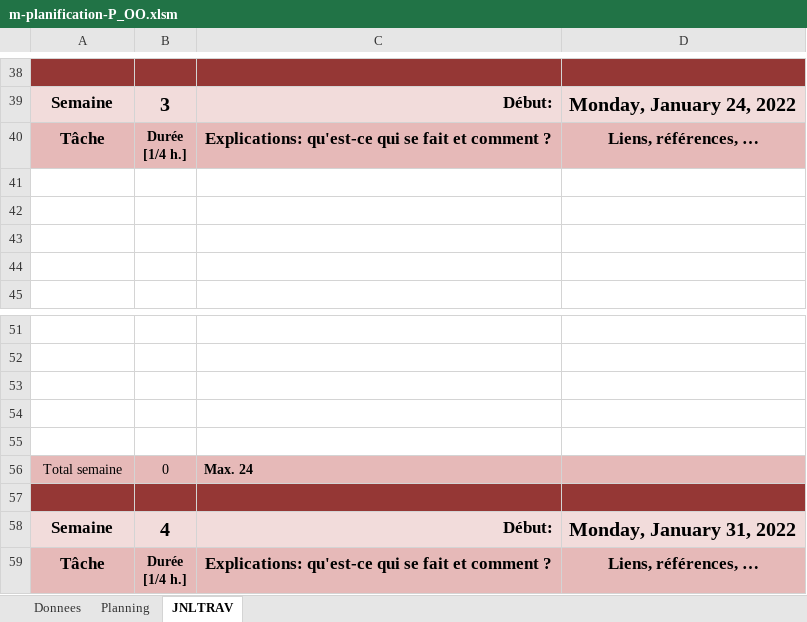
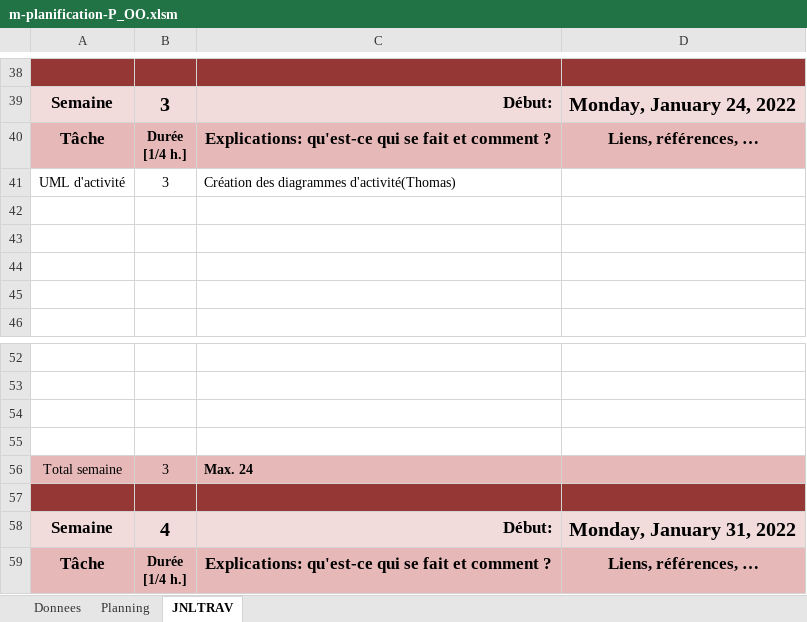
Before and after one commit to ThomasRey1/P-OO, an Excel workbook: m-planification-P_OO.xlsm, sheet JNLTRAV, drawn as a sheet; only a part is shown, gaps mark what is left out; values as stored, in another font and other column widths than the file's, no borders; charts and pictures not drawn; removed rows and columns are numbered as before the commit, all else as after; the diff names each change by its address in the sheet, - before the commit and + after, or states it on an @@ line.

```diff
--- a/m-planification-P_OO.xlsm (sheet JNLTRAV)
+++ b/m-planification-P_OO.xlsm (sheet JNLTRAV)
+row 41: UML d'activité | 3 | Création des diagrammes d'activité(Thomas)
-row 55: (empty)
-B56: 0
+B56: 3
```
Also changed, not shown: sheet Planning, charts or pictures.
